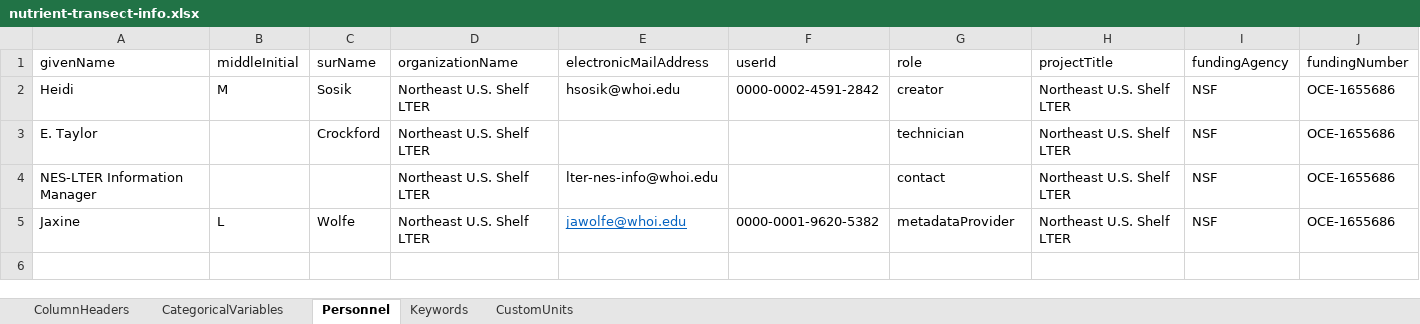
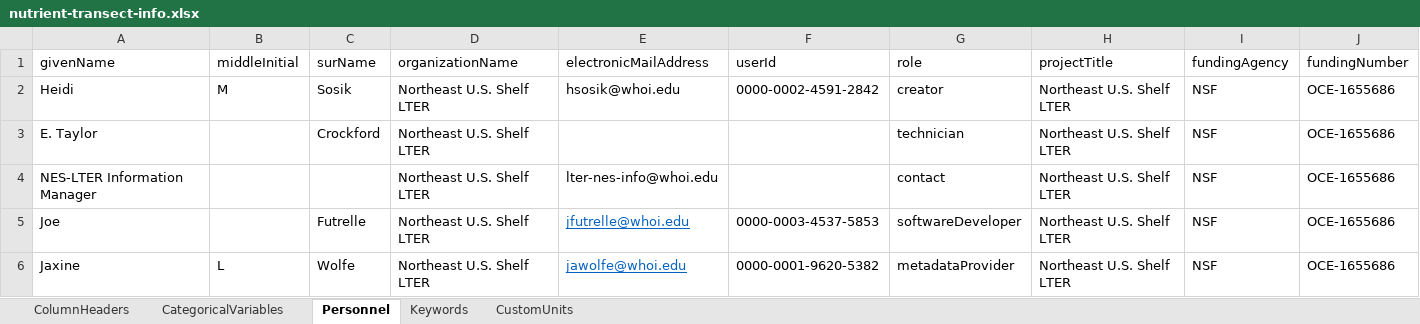
Before and after one commit to WHOIGit/nes-lter-nutrient-transect, an Excel workbook: nutrient-transect-info.xlsx, sheet Personnel, drawn as a sheet; values as stored, in another font and other column widths than the file's, no borders; the diff names each change by its address in the sheet, - before the commit and + after, or states it on an @@ line.

```diff
--- a/nutrient-transect-info.xlsx (sheet Personnel)
+++ b/nutrient-transect-info.xlsx (sheet Personnel)
+row 5: Joe |  | Futrelle | Northeast U.S. Shelf LTER | jfutrelle@whoi.edu | 0000-0003-4537-5853 | softwareDeveloper | Northeast U.S. Shelf LTER | NSF | OCE-1655686
```
Also changed, not shown: sheet Keywords, 2 other files.
